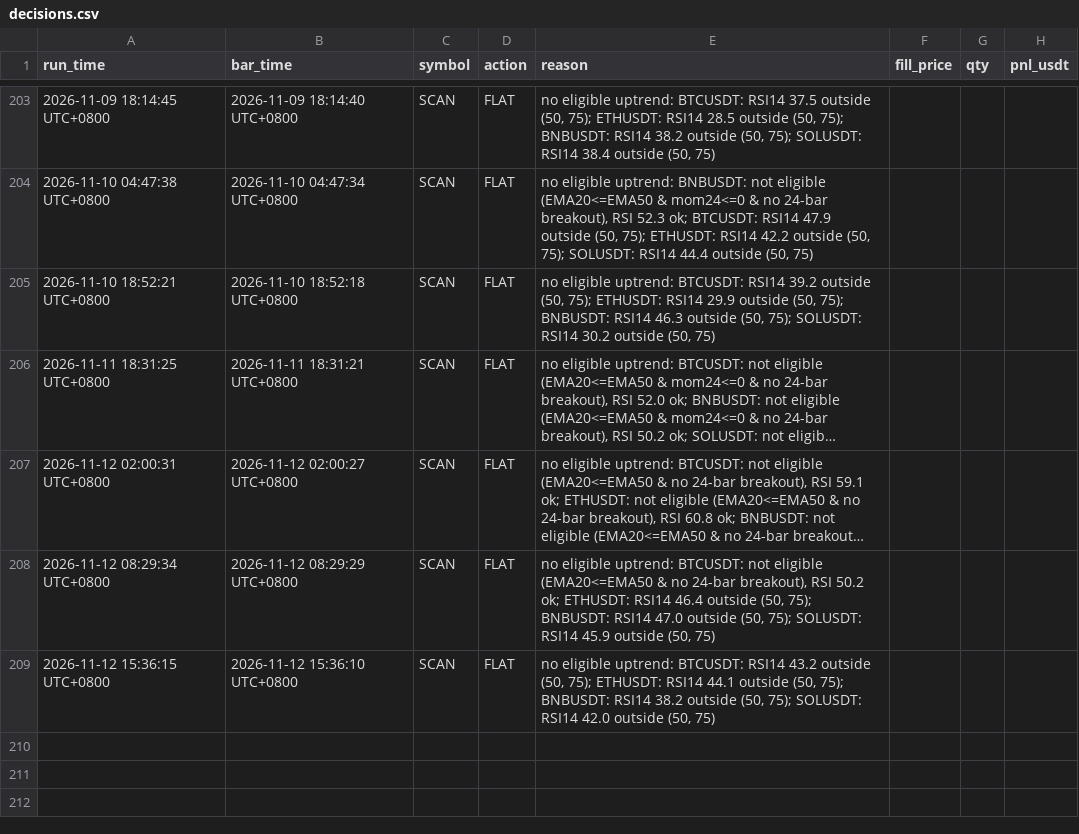
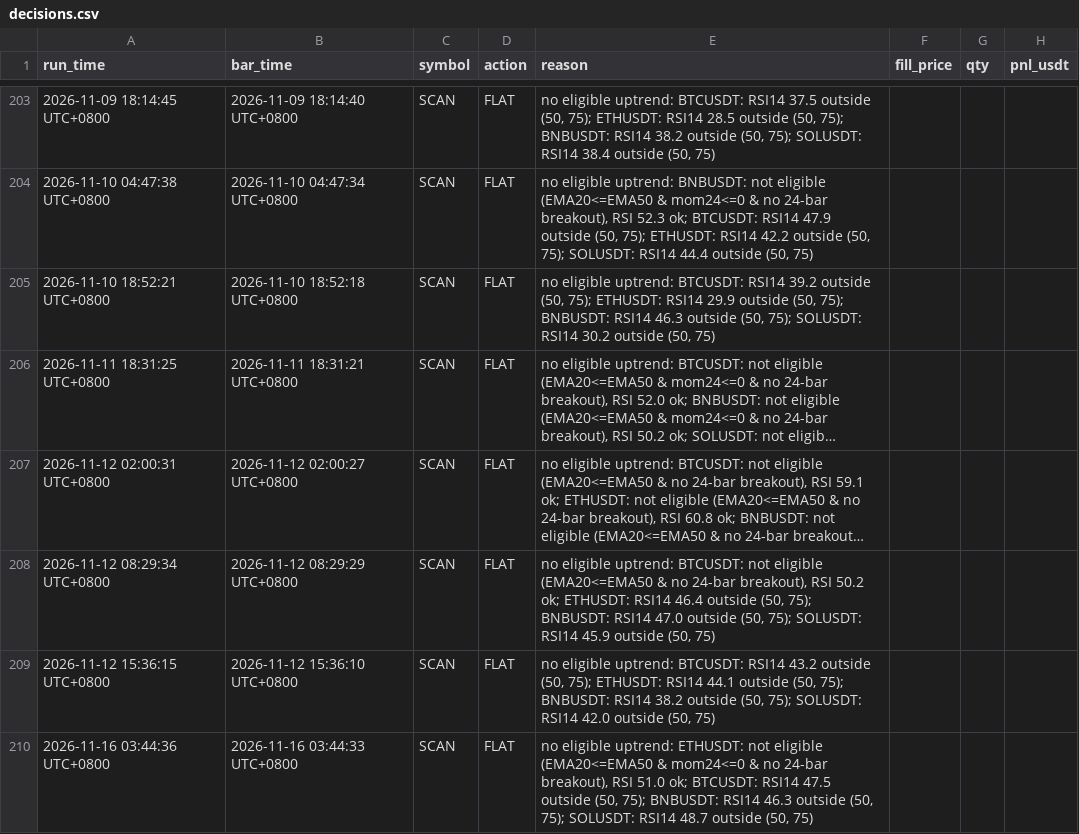
Before and after one commit to hawk-contribute/paper-trader, a CSV file: decisions.csv, drawn as a sheet; only a part is shown, gaps mark what is left out; long unchanged cells end in ….

```diff
--- a/decisions.csv
+++ b/decisions.csv
@@ -209 +209,2 @@ run_time,bar_time,symbol,action,reason,fill_price,qty,pnl_usdt
 2026-11-12 15:36:15 UTC+0800,2026-11-12 15:36:10 UTC+0800,SCAN,FLAT,"no eligible uptrend: BTCUSDT: RSI14 43.2 outside (50, 75); ETHUSDT: RSI14 44.1 outside (50, 75); BNBUSDT: RSI14 38.2 outside (50, 75); SOLUSDT: RSI14 42.0 outside (50, 75)",,,
+2026-11-16 03:44:36 UTC+0800,2026-11-16 03:44:33 UTC+0800,SCAN,FLAT,"no eligible uptrend: ETHUSDT: not eligible (EMA20<=EMA50 & mom24<=0 & no 24-bar breakout), RSI 51.0 ok; BTCUSDT: RSI14 47.5 outside (50, 75); BNBUSDT: RSI14 46.3 outside (50, 75); SOLUSDT: RSI14 48.7 outside (50, 75)",,,
```
Also changed, not shown: 3 other files.
